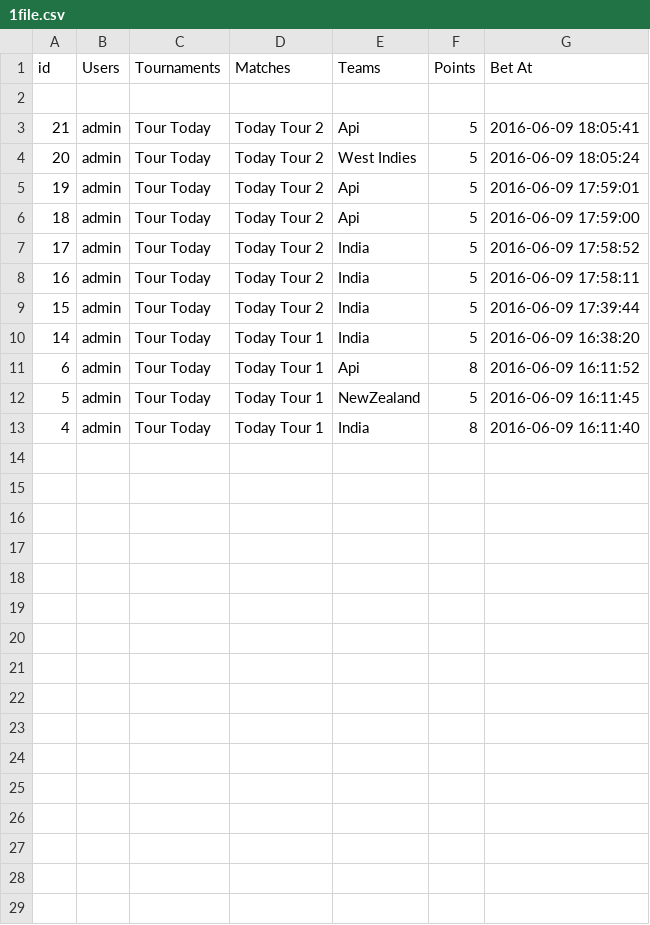
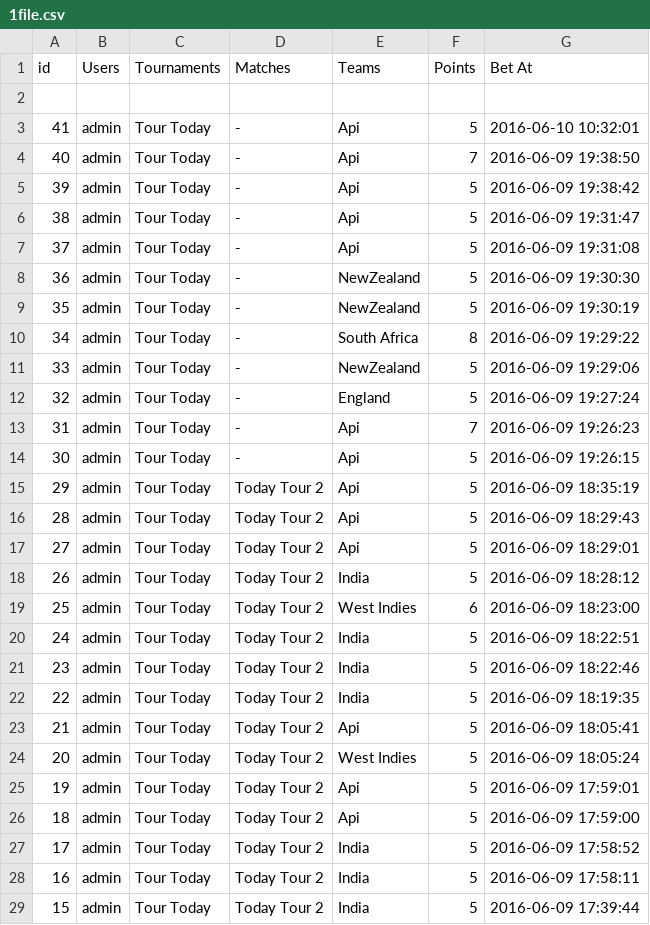
Before and after one commit to sachin619/gamings, a CSV file: wp-content/themes/canvas/csv/1file.csv, drawn as a sheet; only a part is shown; the shorter side is filled out with more unchanged rows; the diff names each change by its address in the sheet, - before the commit and + after, or states it on an @@ line.

Commit message:
tournament draw logic

```diff
--- a/wp-content/themes/canvas/csv/1file.csv
+++ b/wp-content/themes/canvas/csv/1file.csv
+row 3: 41 | admin | Tour Today | - | Api | 5 | 2016-06-10 10:32:01
+row 4: 40 | admin | Tour Today | - | Api | 7 | 2016-06-09 19:38:50
+row 5: 39 | admin | Tour Today | - | Api | 5 | 2016-06-09 19:38:42
+row 6: 38 | admin | Tour Today | - | Api | 5 | 2016-06-09 19:31:47
+row 7: 37 | admin | Tour Today | - | Api | 5 | 2016-06-09 19:31:08
+row 8: 36 | admin | Tour Today | - | NewZealand | 5 | 2016-06-09 19:30:30
+row 9: 35 | admin | Tour Today | - | NewZealand | 5 | 2016-06-09 19:30:19
+row 10: 34 | admin | Tour Today | - | South Africa | 8 | 2016-06-09 19:29:22
+row 11: 33 | admin | Tour Today | - | NewZealand | 5 | 2016-06-09 19:29:06
+row 12: 32 | admin | Tour Today | - | England | 5 | 2016-06-09 19:27:24
+row 13: 31 | admin | Tour Today | - | Api | 7 | 2016-06-09 19:26:23
+row 14: 30 | admin | Tour Today | - | Api | 5 | 2016-06-09 19:26:15
+row 15: 29 | admin | Tour Today | Today Tour 2 | Api | 5 | 2016-06-09 18:35:19
+row 16: 28 | admin | Tour Today | Today Tour 2 | Api | 5 | 2016-06-09 18:29:43
+row 17: 27 | admin | Tour Today | Today Tour 2 | Api | 5 | 2016-06-09 18:29:01
+row 18: 26 | admin | Tour Today | Today Tour 2 | India | 5 | 2016-06-09 18:28:12
+row 19: 25 | admin | Tour Today | Today Tour 2 | West Indies | 6 | 2016-06-09 18:23:00
+row 20: 24 | admin | Tour Today | Today Tour 2 | India | 5 | 2016-06-09 18:22:51
+row 21: 23 | admin | Tour Today | Today Tour 2 | India | 5 | 2016-06-09 18:22:46
+row 22: 22 | admin | Tour Today | Today Tour 2 | India | 5 | 2016-06-09 18:19:35
```
Also changed, not shown: 8 other files.
